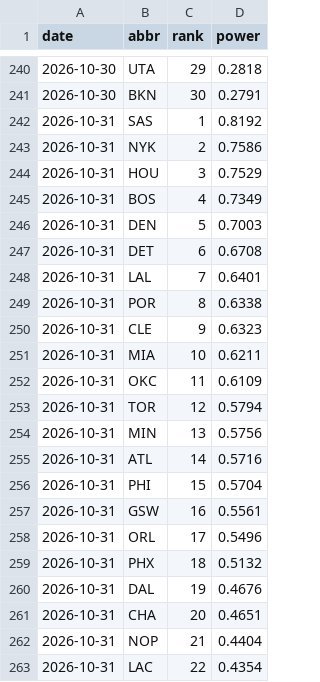
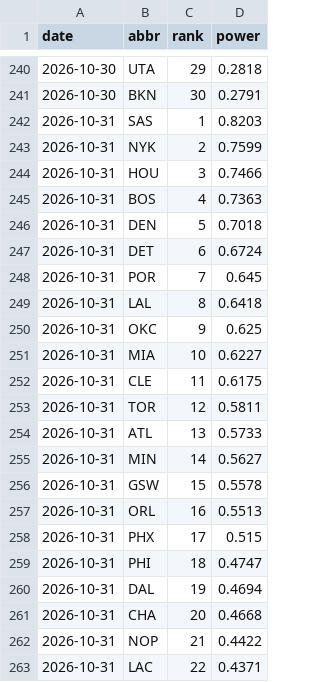
Before and after one commit to eseto9/NBA-Model, a CSV file: log/rankings.csv, drawn as a sheet; only a part is shown, gaps mark what is left out; the diff covers the shown part only.

```diff
--- a/log/rankings.csv
+++ b/log/rankings.csv
@@ -241,23 +241,23 @@ date,abbr,rank,power
 2026-10-30,BKN,30,0.2791
-2026-10-31,SAS,1,0.8192
-2026-10-31,NYK,2,0.7586
-2026-10-31,HOU,3,0.7529
-2026-10-31,BOS,4,0.7349
-2026-10-31,DEN,5,0.7003
-2026-10-31,DET,6,0.6708
-2026-10-31,LAL,7,0.6401
-2026-10-31,POR,8,0.6338
-2026-10-31,CLE,9,0.6323
-2026-10-31,MIA,10,0.6211
-2026-10-31,OKC,11,0.6109
-2026-10-31,TOR,12,0.5794
-2026-10-31,MIN,13,0.5756
-2026-10-31,ATL,14,0.5716
-2026-10-31,PHI,15,0.5704
-2026-10-31,GSW,16,0.5561
-2026-10-31,ORL,17,0.5496
-2026-10-31,PHX,18,0.5132
-2026-10-31,DAL,19,0.4676
-2026-10-31,CHA,20,0.4651
-2026-10-31,NOP,21,0.4404
-2026-10-31,LAC,22,0.4354
+2026-10-31,SAS,1,0.8203
+2026-10-31,NYK,2,0.7599
+2026-10-31,HOU,3,0.7466
+2026-10-31,BOS,4,0.7363
+2026-10-31,DEN,5,0.7018
+2026-10-31,DET,6,0.6724
+2026-10-31,POR,7,0.645
+2026-10-31,LAL,8,0.6418
+2026-10-31,OKC,9,0.625
+2026-10-31,MIA,10,0.6227
+2026-10-31,CLE,11,0.6175
+2026-10-31,TOR,12,0.5811
+2026-10-31,ATL,13,0.5733
+2026-10-31,MIN,14,0.5627
+2026-10-31,GSW,15,0.5578
+2026-10-31,ORL,16,0.5513
+2026-10-31,PHX,17,0.515
+2026-10-31,PHI,18,0.4747
+2026-10-31,DAL,19,0.4694
+2026-10-31,CHA,20,0.4668
+2026-10-31,NOP,21,0.4422
+2026-10-31,LAC,22,0.4371
```
Also changed, not shown: 12 edited cells elsewhere in this file, log/odds.csv, log/predictions.csv, 15 other files.
